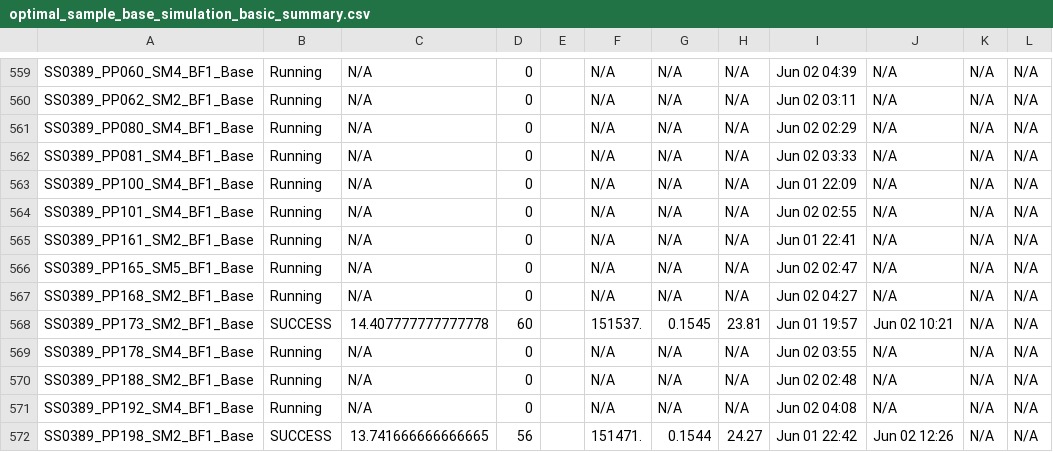
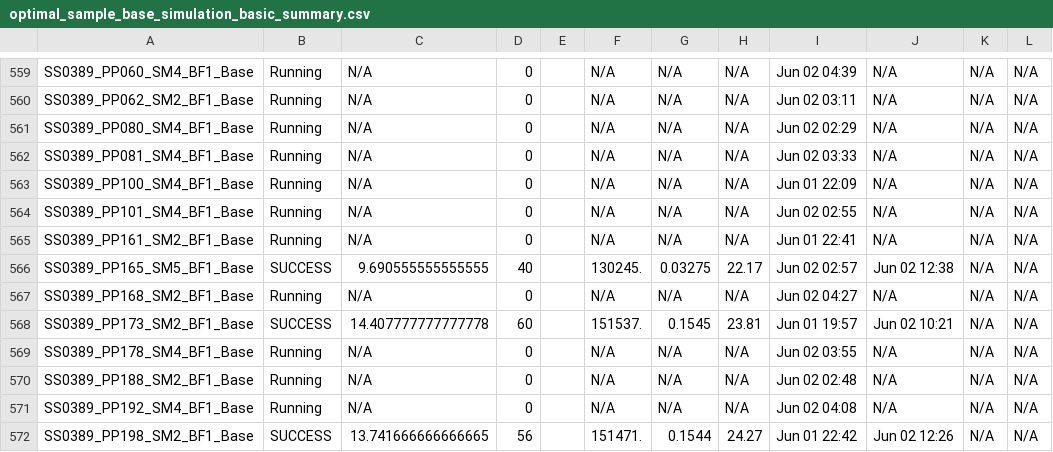
Before and after one commit to akhalid-twi/LWI-production, a CSV file: assets/optimal_sample_base_simulation_basic_summary.csv, drawn as a sheet; only a part is shown, gaps mark what is left out; the diff names each change by its address in the sheet, - before the commit and + after, or states it on an @@ line.

```diff
--- a/assets/optimal_sample_base_simulation_basic_summary.csv
+++ b/assets/optimal_sample_base_simulation_basic_summary.csv
-B566: Running
+B566: SUCCESS
-C566: N/A
+C566: 9.690555555555555
-D566: 0
+D566: 40
-F566: N/A
+F566: 130245.
-G566: N/A
+G566: 0.03275
-H566: N/A
+H566: 22.17
-I566: Jun 02 02:47
+I566: Jun 02 02:57
-J566: N/A
+J566: Jun 02 12:38
```
Also changed, not shown: assets/optimal_sample_base_simulation_HDF_summary.csv.
